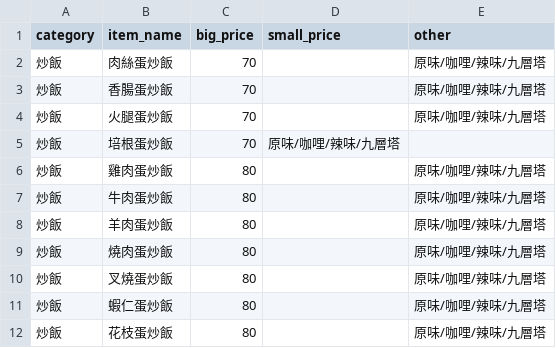
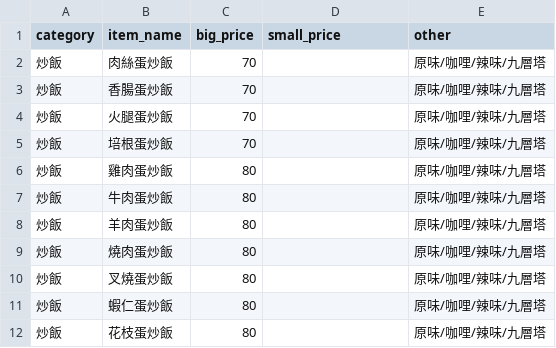
Before and after one commit to leonpr661-commits/menu_project, a CSV file: R_03.csv, drawn as a sheet; only a part is shown.

Commit message:
Update R_03.csv

```diff
--- a/R_03.csv
+++ b/R_03.csv
@@ -4,3 +4,3 @@ category,item_name,big_price,small_price,other
 炒飯,火腿蛋炒飯,70,,原味/咖哩/辣味/九層塔
-炒飯,培根蛋炒飯,70,原味/咖哩/辣味/九層塔
+炒飯,培根蛋炒飯,70,,原味/咖哩/辣味/九層塔
 炒飯,雞肉蛋炒飯,80,,原味/咖哩/辣味/九層塔
```
